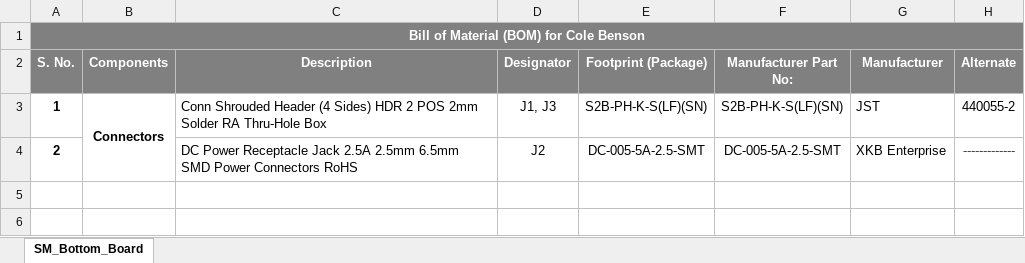
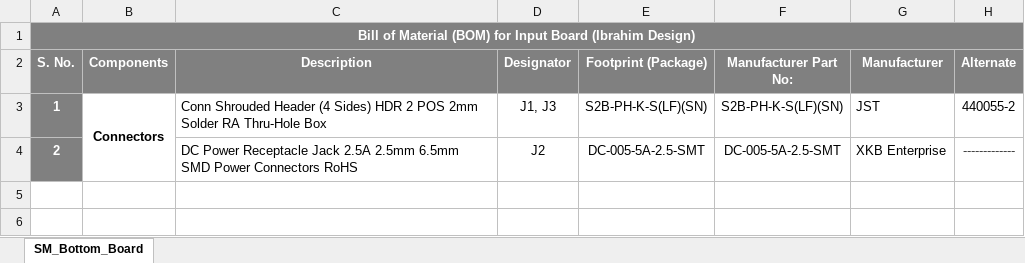
Before and after one commit to eSpark-Backup/ibrahimhyder-reverseengineering, an Excel workbook: Deliverables/BOM/DigiKey_BOMs/Input_Board_DigiKey.xlsx, sheet SM_Bottom_Board, drawn as a sheet; only a part is shown; values as stored, in another font and other column widths than the file's, no borders; conditional formats not drawn; the diff names each change by its address in the sheet, - before the commit and + after, or states it on an @@ line.

```diff
--- a/Deliverables/BOM/DigiKey_BOMs/Input_Board_DigiKey.xlsx (sheet SM_Bottom_Board)
+++ b/Deliverables/BOM/DigiKey_BOMs/Input_Board_DigiKey.xlsx (sheet SM_Bottom_Board)
-A1 (S. No.): …(BOM) for Cole Benson
+A1 (S. No.): …(BOM) for Input Board (Ibrahim Design)
@@ A3:A4 fill: none → #808080, text colour: black → #FFFFFF @@
```
Also changed, not shown: Deliverables/BOM/Altium_Generated/Input_Board.xlsx, Deliverables/BOM/DigiKey_BOMs/LED_Round_DigiKey.xlsx, 9 other files.
